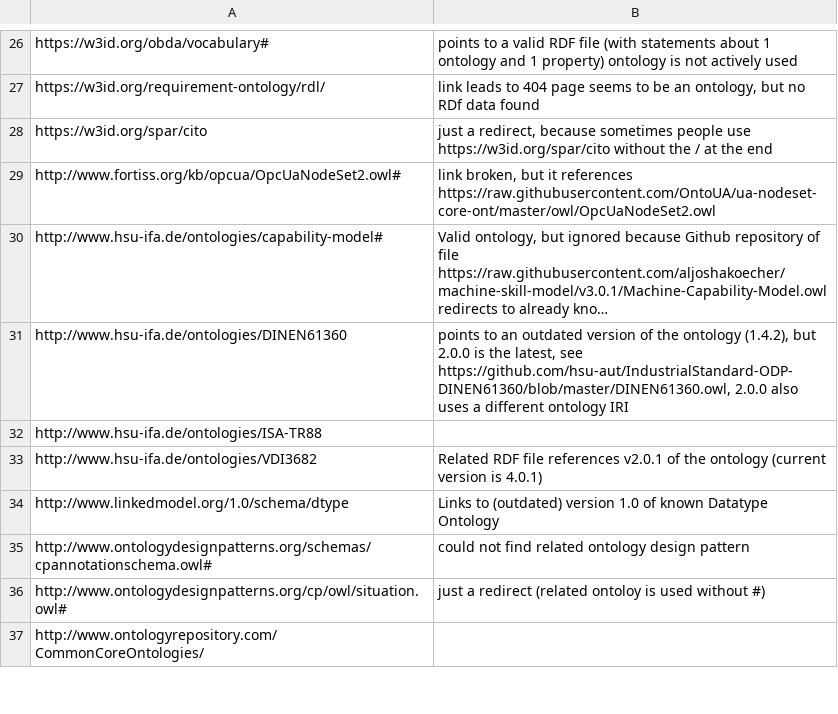
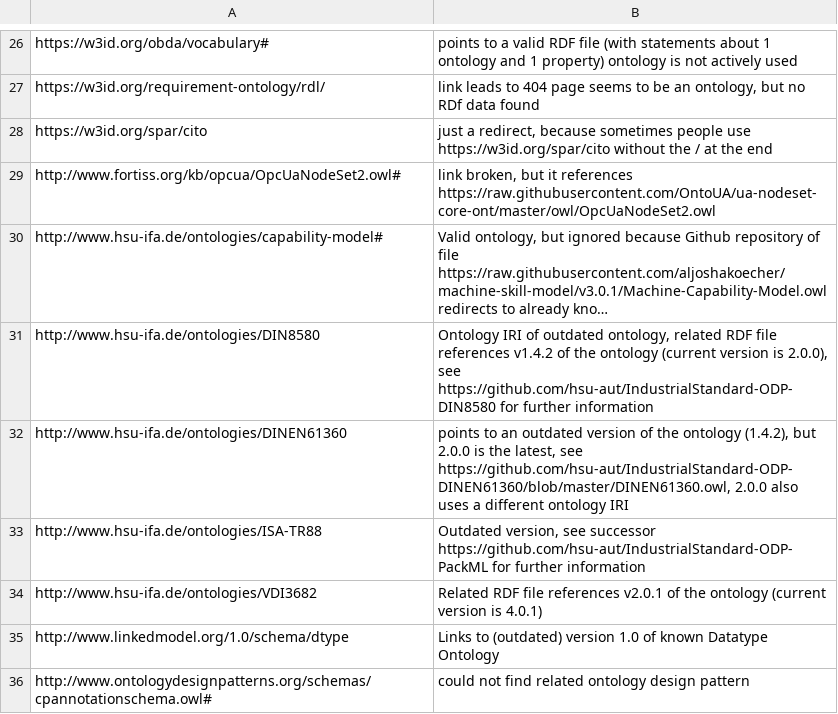
Before and after one commit to k00ni/manufacturing-industry-ontology-list, a CSV file: broken-links-redirects.csv, drawn as a sheet; only a part is shown, gaps mark what is left out; the shorter side is filled out with more unchanged rows; long unchanged cells end in …; addresses are those after the commit; the diff names each change by its address in the sheet, - before the commit and + after, or states it on an @@ line.

```diff
--- a/broken-links-redirects.csv
+++ b/broken-links-redirects.csv
+row 31: http://www.hsu-ifa.de/ontologies/DIN8580 | Ontology IRI of outdated ontology, related RDF file references v1.4.2 of the ontology (current version is 2.0.0), see https://github.com/hsu-aut/IndustrialStandard-ODP-DIN8580 for further information
-B33: (empty)
+B33: Outdated version, see successor https://github.com/hsu-aut/IndustrialStandard-ODP-PackML for further information
```
Also changed, not shown: ontologies.csv, 2 other files.
